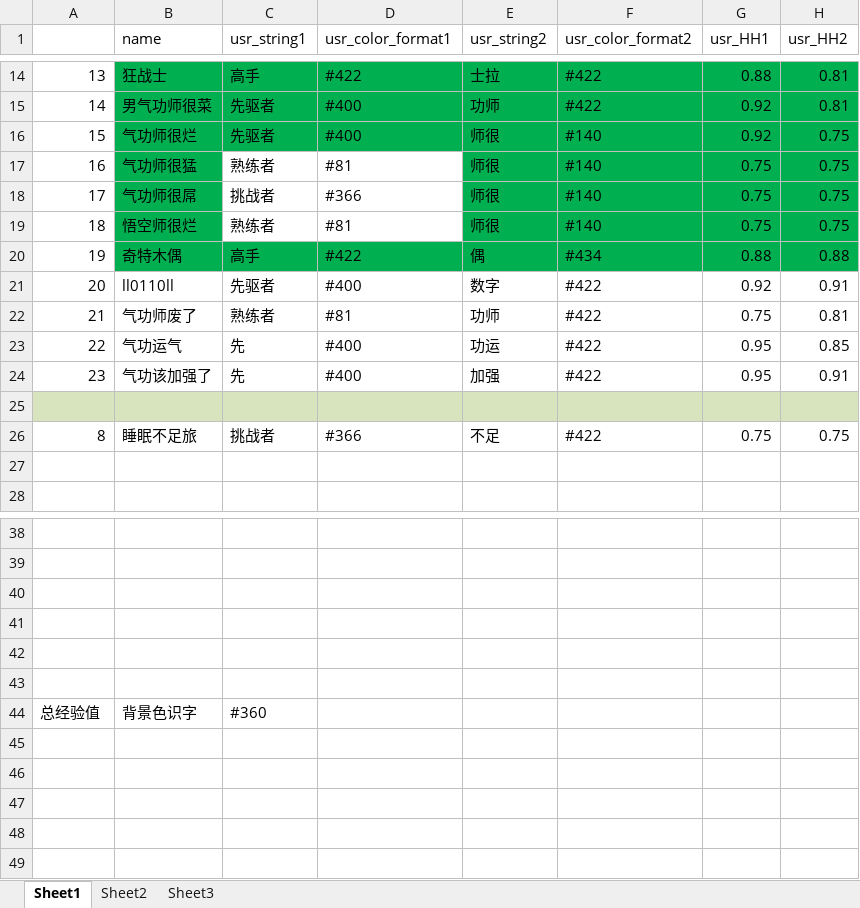
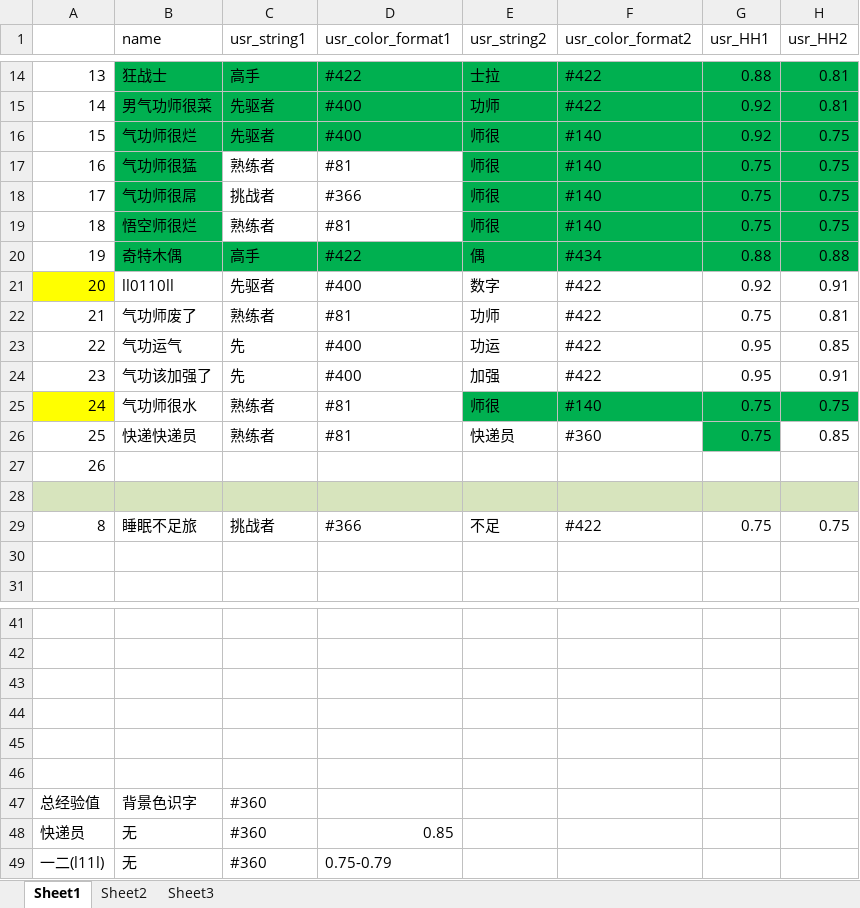
Before and after one commit to Lightman-yang/webdriver_new, an Excel workbook: lw/game_name.xlsx, sheet Sheet1, drawn as a sheet; only a part is shown, gaps mark what is left out; values as stored, in another font and other column widths than the file's, no borders; the diff names each change by its address in the sheet, - before the commit and + after, or states it on an @@ line.

```diff
--- a/lw/game_name.xlsx (sheet Sheet1)
+++ b/lw/game_name.xlsx (sheet Sheet1)
-A21 fill: none
+A21 fill: #FFFF00
+row 25: 24 | 气功师很水 | 熟练者 | #81 | 师很 | #140 | 0.75 | 0.75
+row 26: 25 | 快递快递员 | 熟练者 | #81 | 快递员 | #360 | 0.75 | 0.85
+row 27: 26
+row 48: 快递员 | 无 | #360 | 0.85
+row 49: 一二(l11l) | 无 | #360 | 0.75-0.79
```
Also changed, not shown: 2 other files.
